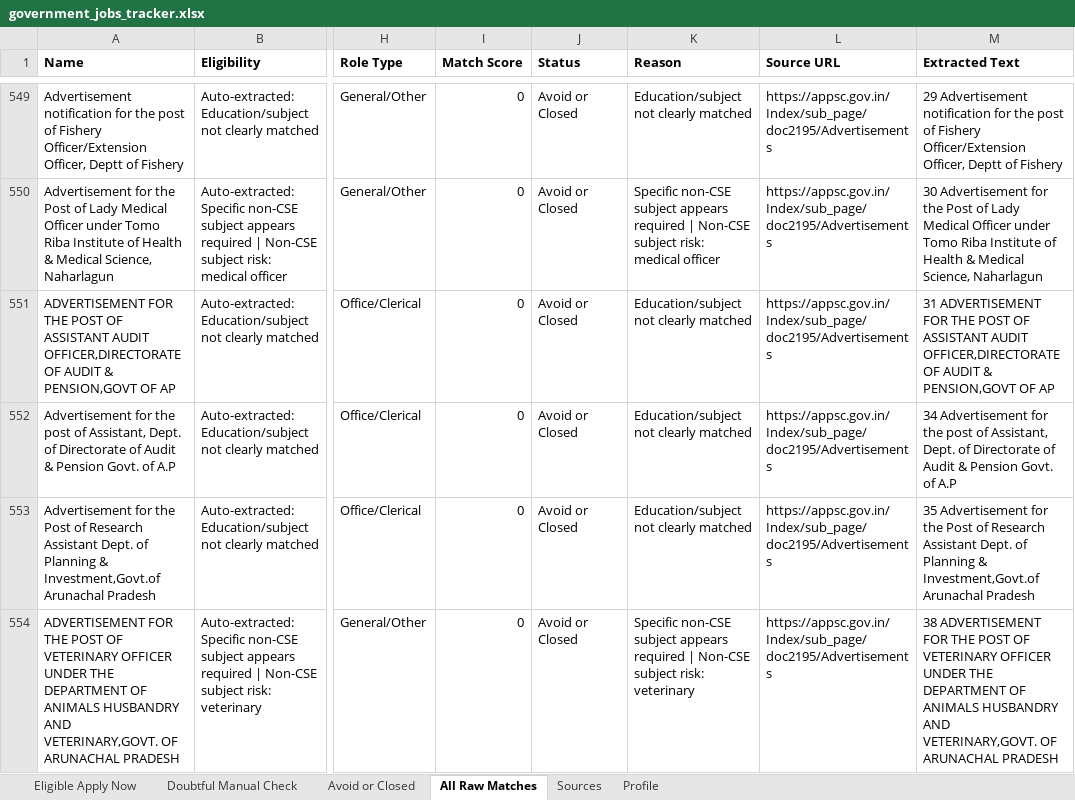
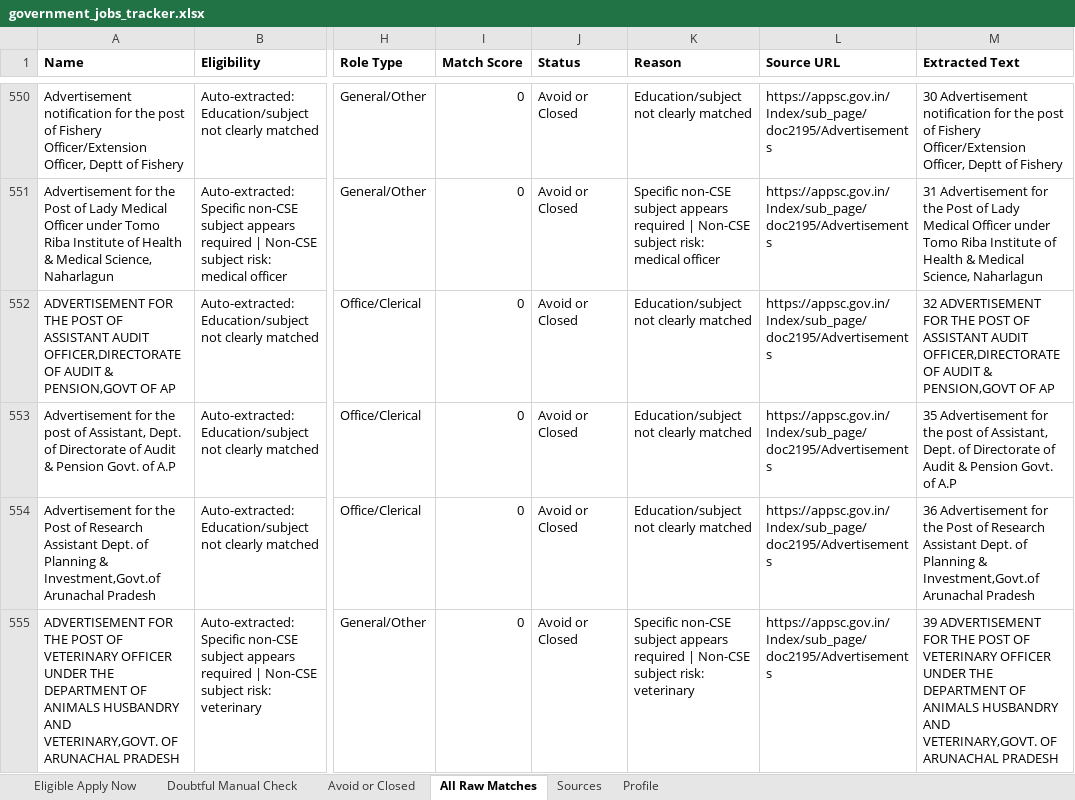
Before and after one commit to cshemant/LearnWithHemant, an Excel workbook: jobs/government_jobs_tracker.xlsx, sheet All Raw Matches, drawn as a sheet; only a part is shown, gaps mark what is left out; values as stored, in another font and other column widths than the file's, no borders; addresses are those after the commit; the diff covers the shown part only; the diff names each change by its address in the sheet, - before the commit and + after, or states it on an @@ line.

```diff
--- a/jobs/government_jobs_tracker.xlsx (sheet All Raw Matches)
+++ b/jobs/government_jobs_tracker.xlsx (sheet All Raw Matches)
-M550 (Extracted Text): 29 Advertisement notification…
+M550 (Extracted Text): 30 Advertisement notification…
-M551 (Extracted Text): 30 Advertisement for…
+M551 (Extracted Text): 31 Advertisement for…
-M552 (Extracted Text): 31 ADVERTISEMENT FOR…
+M552 (Extracted Text): 32 ADVERTISEMENT FOR…
-M553 (Extracted Text): 34 Advertisement for…
+M553 (Extracted Text): 35 Advertisement for…
-M554 (Extracted Text): 35 Advertisement for…
+M554 (Extracted Text): 36 Advertisement for…
-M555 (Extracted Text): 38 ADVERTISEMENT FOR…
+M555 (Extracted Text): 39 ADVERTISEMENT FOR…
```
Also changed, not shown: 5 added rows, 4 removed rows and 53 edited cells elsewhere in this sheet, sheet Avoid or Closed, sheet Doubtful Manual Check, 29 other files.
